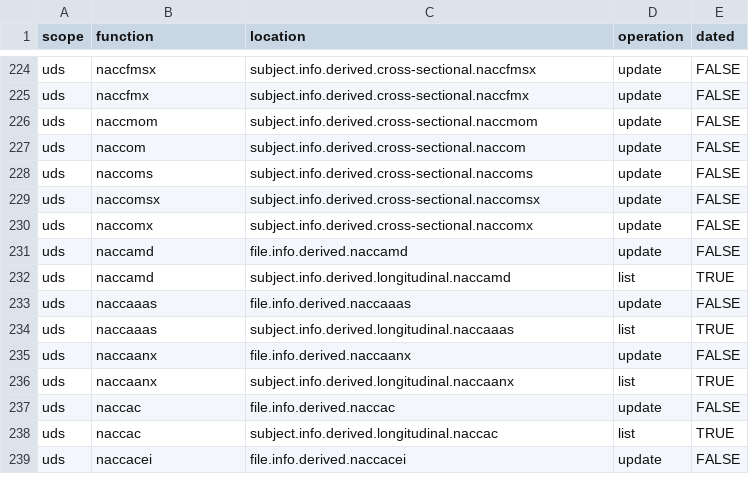
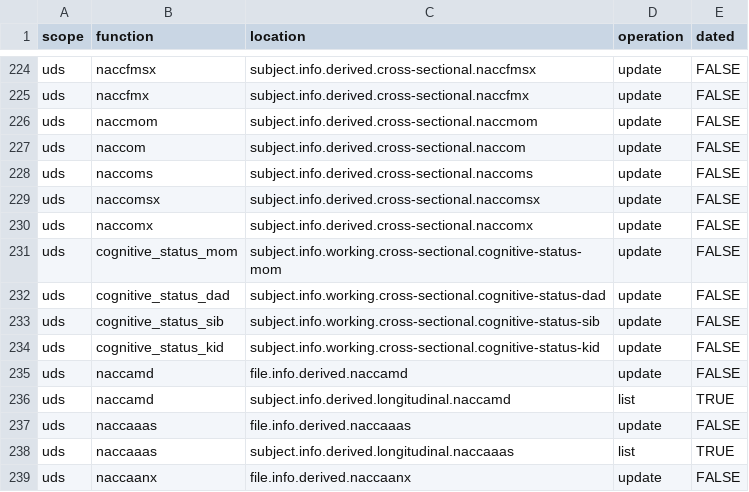
Before and after one commit to naccdata/nacc-attribute-deriver, a CSV file: nacc_attribute_deriver/config/curation_rules.csv, drawn as a sheet; only a part is shown, gaps mark what is left out; the shorter side is filled out with more unchanged rows; the diff names each change by its address in the sheet, - before the commit and + after, or states it on an @@ line.

```diff
--- a/nacc_attribute_deriver/config/curation_rules.csv
+++ b/nacc_attribute_deriver/config/curation_rules.csv
+row 231: uds | cognitive_status_mom | subject.info.working.cross-sectional.cognitive-status-mom | update | FALSE
+row 232: uds | cognitive_status_dad | subject.info.working.cross-sectional.cognitive-status-dad | update | FALSE
+row 233: uds | cognitive_status_sib | subject.info.working.cross-sectional.cognitive-status-sib | update | FALSE
+row 234: uds | cognitive_status_kid | subject.info.working.cross-sectional.cognitive-status-kid | update | FALSE
```
Also changed, not shown: 10 other files.
